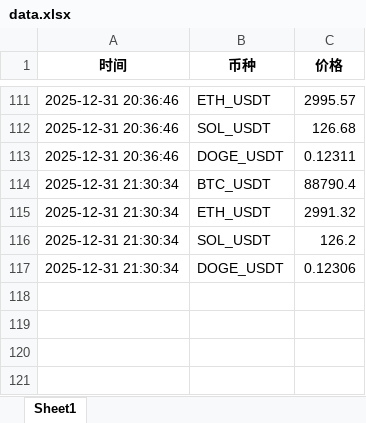
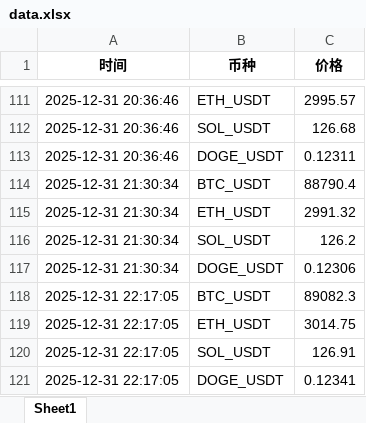
Before and after one commit to alfiewrld/btc-dashboard, an Excel workbook: data.xlsx, sheet Sheet1, drawn as a sheet; only a part is shown, gaps mark what is left out; values as stored, in another font and other column widths than the file's, no borders; the diff names each change by its address in the sheet, - before the commit and + after, or states it on an @@ line.

```diff
--- a/data.xlsx (sheet Sheet1)
+++ b/data.xlsx (sheet Sheet1)
+row 118: 2025-12-31 22:17:05 | BTC_USDT | 89082.3
+row 119: 2025-12-31 22:17:05 | ETH_USDT | 3014.75
+row 120: 2025-12-31 22:17:05 | SOL_USDT | 126.91
+row 121: 2025-12-31 22:17:05 | DOGE_USDT | 0.12341
```
